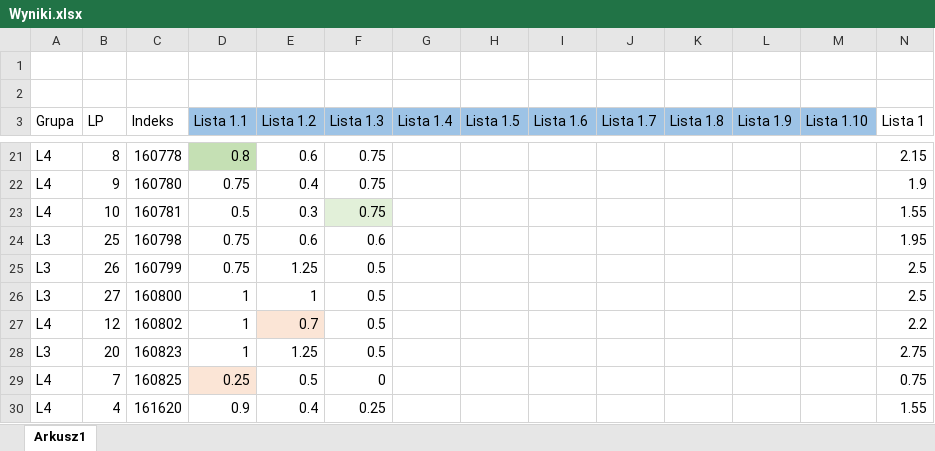
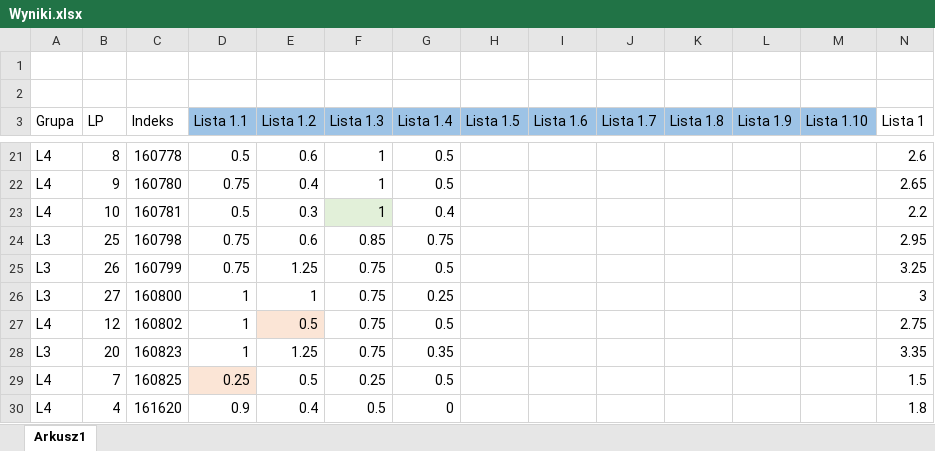
Before and after one commit to mpenarprz/BazyDanychI4, an Excel workbook: Laboratorium/Wyniki.xlsx, sheet Arkusz1, drawn as a sheet; only a part is shown, gaps mark what is left out; values as stored, in another font and other column widths than the file's, no borders; table styles not drawn; the diff covers the shown part only; the diff names each change by its address in the sheet, - before the commit and + after, or states it on an @@ line.

```diff
--- a/Laboratorium/Wyniki.xlsx (sheet Arkusz1)
+++ b/Laboratorium/Wyniki.xlsx (sheet Arkusz1)
-D21 (Lista 1.1): 0.8
+D21 (Lista 1.1): 0.5
-D21 fill: #C5E0B4
+D21 fill: none
-F21:F23 (Lista 1.3): 0.75
+F21:F23 (Lista 1.3): 1
-G21:G22 (Lista 1.4): (empty)
+G21:G22 (Lista 1.4): 0.5
-N21 (Lista 1): 2.15
+N21 (Lista 1): 2.6
-N22 (Lista 1): 1.9
+N22 (Lista 1): 2.65
-G23 (Lista 1.4): (empty)
+G23 (Lista 1.4): 0.4
-N23 (Lista 1): 1.55
+N23 (Lista 1): 2.2
-F24 (Lista 1.3): 0.6
+F24 (Lista 1.3): 0.85
-G24 (Lista 1.4): (empty)
+G24 (Lista 1.4): 0.75
-N24 (Lista 1): 1.95
+N24 (Lista 1): 2.95
-F25:F28 (Lista 1.3): 0.5
+F25:F28 (Lista 1.3): 0.75
-G25 (Lista 1.4): (empty)
+G25 (Lista 1.4): 0.5
-N25 (Lista 1): 2.5
+N25 (Lista 1): 3.25
-G26 (Lista 1.4): (empty)
+G26 (Lista 1.4): 0.25
-N26 (Lista 1): 2.5
+N26 (Lista 1): 3
-E27 (Lista 1.2): 0.7
+E27 (Lista 1.2): 0.5
-G27 (Lista 1.4): (empty)
+G27 (Lista 1.4): 0.5
-N27 (Lista 1): 2.2
+N27 (Lista 1): 2.75
-G28 (Lista 1.4): (empty)
+G28 (Lista 1.4): 0.35
-N28 (Lista 1): 2.75
+N28 (Lista 1): 3.35
-F29 (Lista 1.3): 0
+F29 (Lista 1.3): 0.25
-G29 (Lista 1.4): (empty)
+G29 (Lista 1.4): 0.5
-N29 (Lista 1): 0.75
+N29 (Lista 1): 1.5
-F30 (Lista 1.3): 0.25
+F30 (Lista 1.3): 0.5
-G30 (Lista 1.4): (empty)
+G30 (Lista 1.4): 0
-N30 (Lista 1): 1.55
+N30 (Lista 1): 1.8
```
Also changed, not shown: 44 edited cells and cell formats elsewhere in this sheet, 1 other file.
